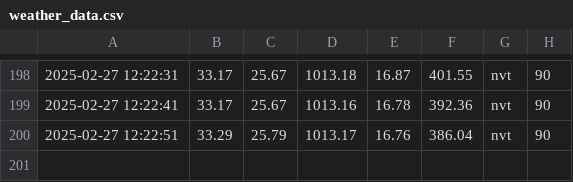
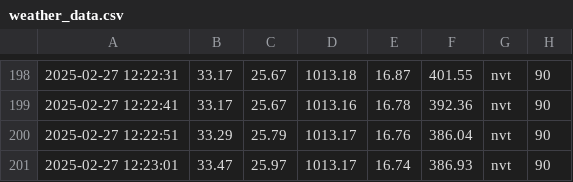
Before and after one commit to Yeet-Nicky/ICT-projecten, a CSV file: Programma/weather_data.csv, drawn as a sheet; only a part is shown, gaps mark what is left out; the diff names each change by its address in the sheet, - before the commit and + after, or states it on an @@ line.

Commit message:
auto update 2025-02-27 12:23:01

```diff
--- a/Programma/weather_data.csv
+++ b/Programma/weather_data.csv
+row 201: 2025-02-27 12:23:01 | 33.47 | 25.97 | 1013.17 | 16.74 | 386.93 | nvt | 90
```
